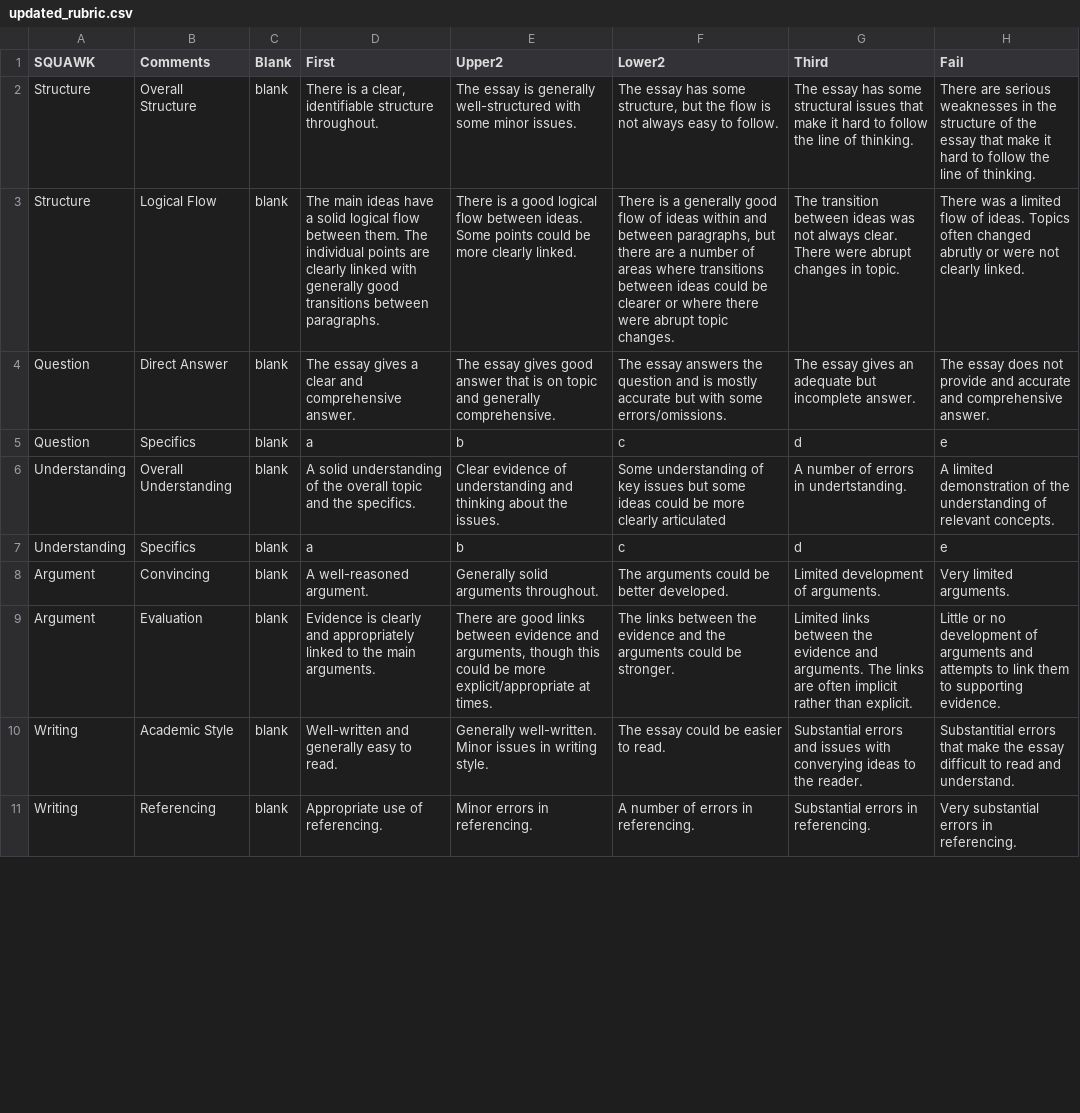
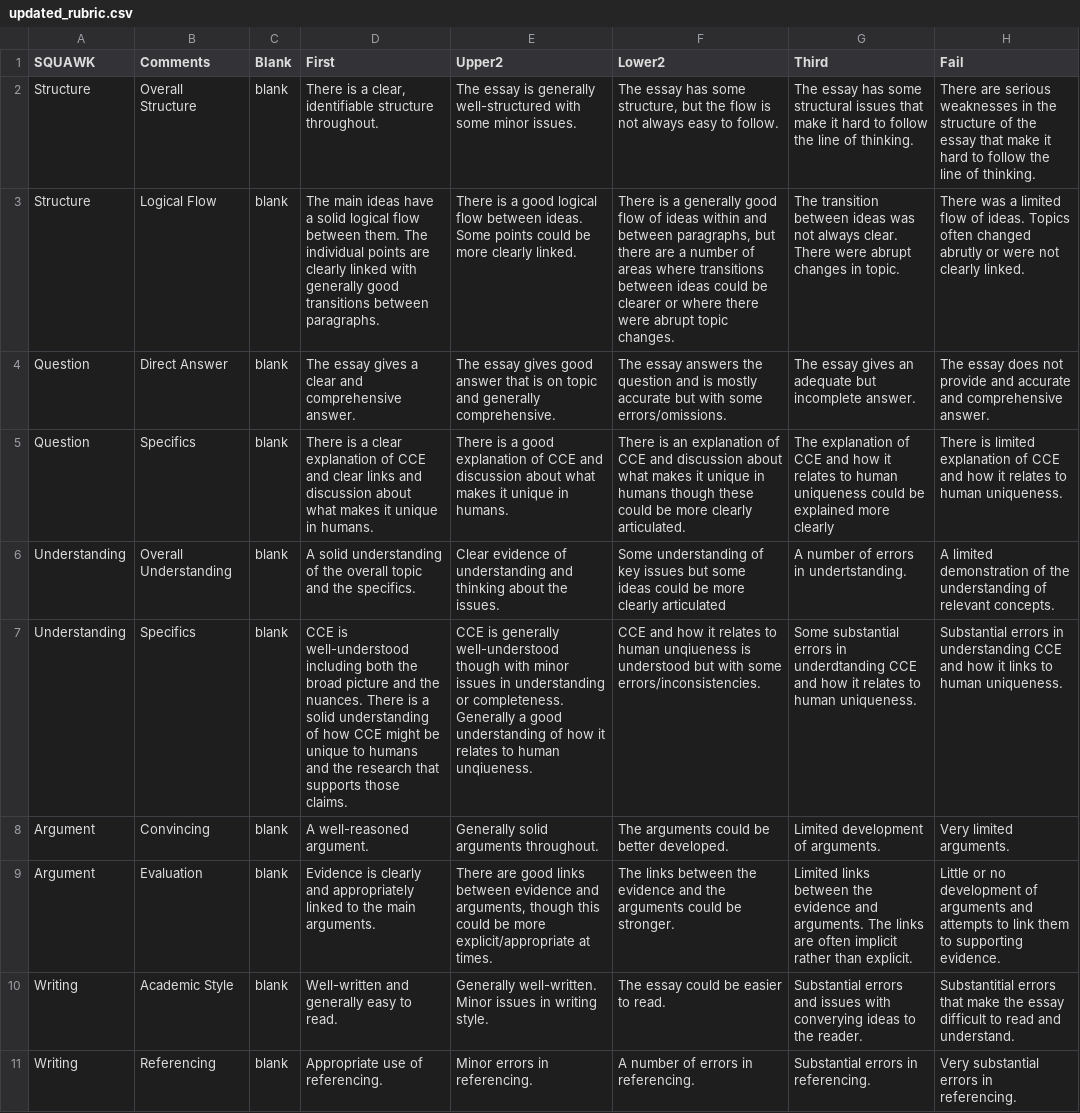
Before and after one commit to AlissaFerry/fws_speed_grading, a CSV file: updated_rubric.csv, drawn as a sheet; only a part is shown; the diff covers the shown part only; the diff names each change by its address in the sheet, - before the commit and + after, or states it on an @@ line.

Commit message:
Add files via upload

```diff
--- a/updated_rubric.csv
+++ b/updated_rubric.csv
-D5 (First): a
+D5 (First): There is a clear explanation of CCE and clear links and discussion about what makes it unique in humans.
-E5 (Upper2): b
+E5 (Upper2): There is a good explanation of CCE and discussion about what makes it unique in humans.
-F5 (Lower2): c
+F5 (Lower2): There is an explanation of CCE and discussion about what makes it unique in humans though these could be more clearly articulated.
-G5 (Third): d
+G5 (Third): The explanation of CCE and how it relates to human uniqueness could be explained more clearly
-H5 (Fail): e
+H5 (Fail): There is limited explanation of CCE and how it relates to human uniqueness.
-D7 (First): a
+D7 (First): CCE is well-understood including both the broad picture and the nuances. There is a solid understanding of how CCE might be unique to humans and the research that supports those claims.
-E7 (Upper2): b
+E7 (Upper2): CCE is generally well-understood though with minor issues in understanding or completeness. Generally a good understanding of how it relates to human unqiueness.
-F7 (Lower2): c
+F7 (Lower2): CCE and how it relates to human unqiueness is understood but with some errors/inconsistencies.
-G7 (Third): d
+G7 (Third): Some substantial errors in underdtanding CCE and how it relates to human uniqueness.
-H7 (Fail): e
+H7 (Fail): Substantial errors in understanding CCE and how it links to human uniqueness.
```
Also changed, not shown: 1 edited cell elsewhere in this file.
